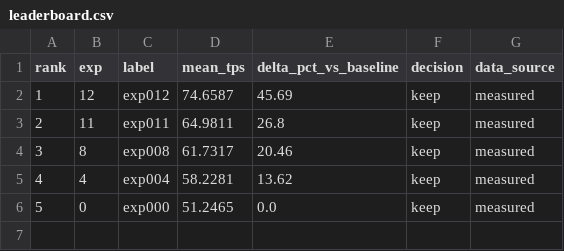
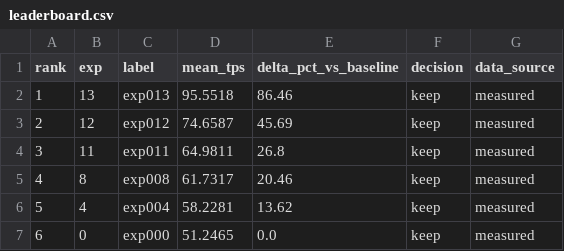
Before and after one commit to mauriciotorres-ds/flash-moe, a CSV file: inference-research/results/leaderboard.csv, drawn as a sheet; addresses are those after the commit; the diff names each change by its address in the sheet, - before the commit and + after, or states it on an @@ line.

```diff
--- a/inference-research/results/leaderboard.csv
+++ b/inference-research/results/leaderboard.csv
+row 2: 1 | 13 | exp013 | 95.5518 | 86.46 | keep | measured
@@ column A (rank) renumbered from row 3 down @@
```
Also changed, not shown: inference-research/results/benchmark_history.csv, inference-research/results/experiments.csv, 4 other files.
